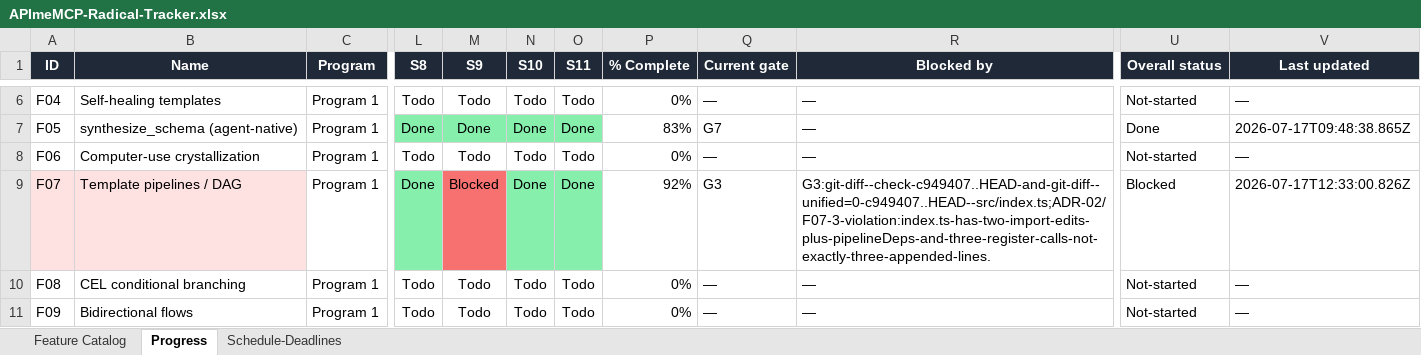
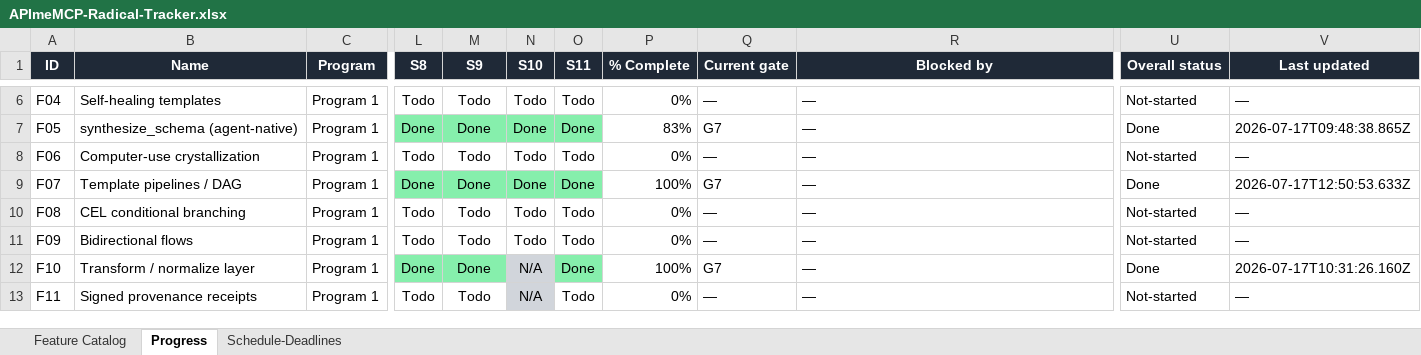
Before and after one commit to NeetigyaShah/APImeMCP, an Excel workbook: radical-pipeline/05-tracking/APImeMCP-Radical-Tracker.xlsx, sheet Progress, drawn as a sheet; only a part is shown, gaps mark what is left out; the shorter side is filled out with more unchanged rows; values as stored, in another font and other column widths than the file's, no borders; conditional formats not drawn; the diff names each change by its address in the sheet, - before the commit and + after, or states it on an @@ line.

```diff
--- a/radical-pipeline/05-tracking/APImeMCP-Radical-Tracker.xlsx (sheet Progress)
+++ b/radical-pipeline/05-tracking/APImeMCP-Radical-Tracker.xlsx (sheet Progress)
-A9:B9 fill: #FEE2E2
+A9:B9 fill: none
-M9 (S9): Blocked
+M9 (S9): Done
-M9 fill: #F87171
+M9 fill: #86EFAC
-P9 (% Complete): 92%
+P9 (% Complete): 100%
-Q9 (Current gate): G3
+Q9 (Current gate): G7
-R9 (Blocked by): G3:git-diff--check-c949407..HEAD-and-git-diff--unified=0-c949407..HEAD--src/index.ts;ADR-02/F07-3-violation:index.ts-has-two-import-edits-plus-pipelineDeps-and-three-register-calls-not-exactly-three-appended-lines.
+R9 (Blocked by): —
-U9 (Overall status): Blocked
+U9 (Overall status): Done
-V9 (Last updated): 2026-07-17T12:33:00.826Z
+V9 (Last updated): 2026-07-17T12:50:53.633Z
```
Also changed, not shown: sheet Schedule-Deadlines, 3 other files.
